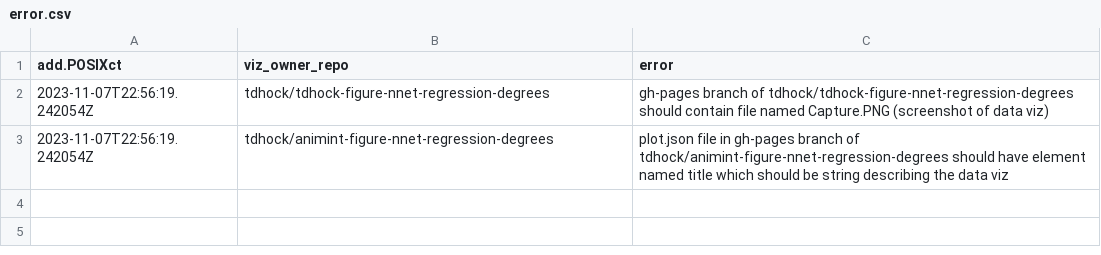
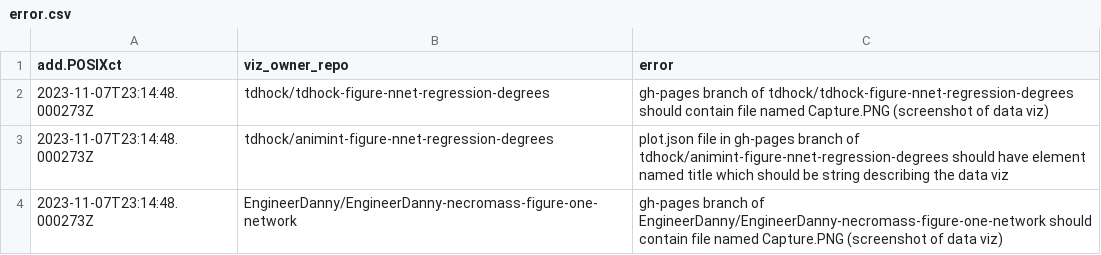
Before and after one commit to tdhock/gallery, a CSV file: error.csv, drawn as a sheet.

```diff
--- a/error.csv
+++ b/error.csv
@@ -1,3 +1,4 @@
 add.POSIXct,viz_owner_repo,error
-2023-11-07T22:56:19.242054Z,tdhock/tdhock-figure-nnet-regression-degrees,gh-pages branch of tdhock/tdhock-figure-nnet-regression-degrees should contain file named Capture.PNG (screenshot of data viz)
-2023-11-07T22:56:19.242054Z,tdhock/animint-figure-nnet-regression-degrees,plot.json file in gh-pages branch of tdhock/animint-figure-nnet-regression-degrees should have element named title which should be string describing the data viz
+2023-11-07T23:14:48.000273Z,tdhock/tdhock-figure-nnet-regression-degrees,gh-pages branch of tdhock/tdhock-figure-nnet-regression-degrees should contain file named Capture.PNG (screenshot of data viz)
+2023-11-07T23:14:48.000273Z,tdhock/animint-figure-nnet-regression-degrees,plot.json file in gh-pages branch of tdhock/animint-figure-nnet-regression-degrees should have element named title which should be string describing the data viz
+2023-11-07T23:14:48.000273Z,EngineerDanny/EngineerDanny-necromass-figure-one-network,gh-pages branch of EngineerDanny/EngineerDanny-necromass-figure-one-network should contain file named Capture.PNG (screenshot of data viz)
```
Also changed, not shown: 1 other file.
